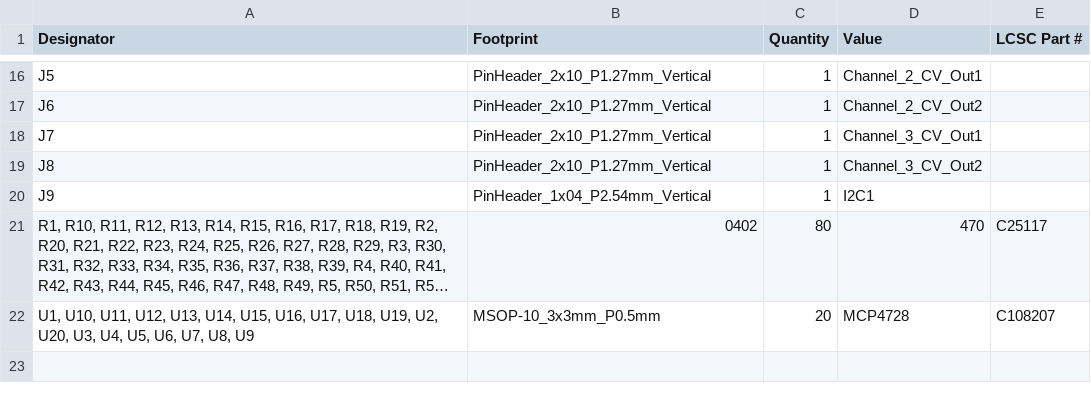
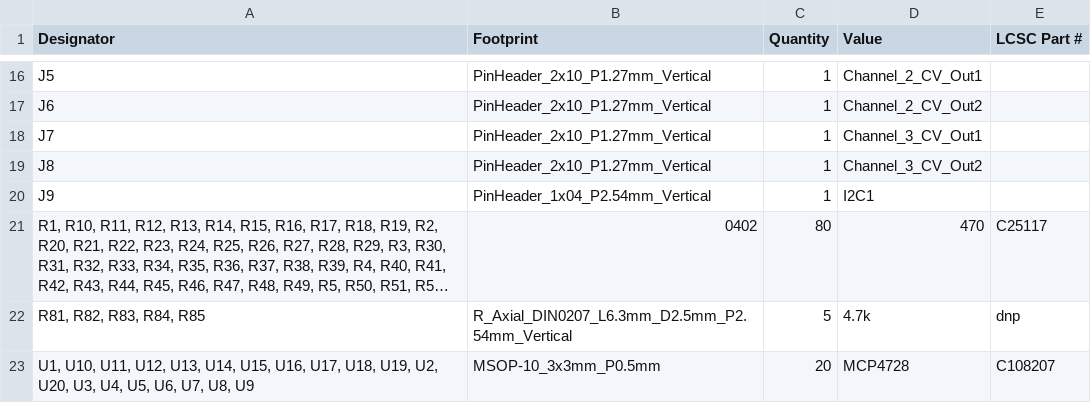
Before and after one commit to skylar-slideshows/Digilog_Capstone, a CSV file: PCB_CAD/BUCKET_DAC/production/bom.csv, drawn as a sheet; only a part is shown, gaps mark what is left out; long unchanged cells end in …; the diff names each change by its address in the sheet, - before the commit and + after, or states it on an @@ line.

```diff
--- a/PCB_CAD/BUCKET_DAC/production/bom.csv
+++ b/PCB_CAD/BUCKET_DAC/production/bom.csv
+row 22: R81, R82, R83, R84, R85 | R_Axial_DIN0207_L6.3mm_D2.5mm_P2.54mm_Vertical | 5 | 4.7k | dnp
```
Also changed, not shown: PCB_CAD/BUCKET_DAC/production/designators.csv, PCB_CAD/BUCKET_DAC/production/positions.csv, 9 other files.
